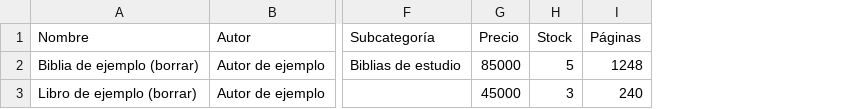
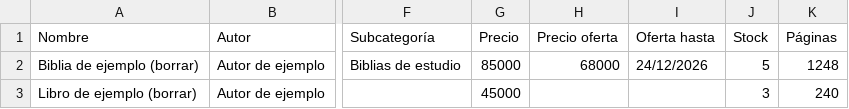
Before and after one commit to praisesync-books/praisesync-books-web, a CSV file: plantilla-catalogo.csv, drawn as a sheet; only a part is shown, gaps mark what is left out; the diff names each change by its address in the sheet, - before the commit and + after, or states it on an @@ line.

```diff
--- a/plantilla-catalogo.csv
+++ b/plantilla-catalogo.csv
+column H (Precio oferta), row 2: 68000
+column I (Oferta hasta), row 2: 24/12/2026
```
Also changed, not shown: 8 other files.
